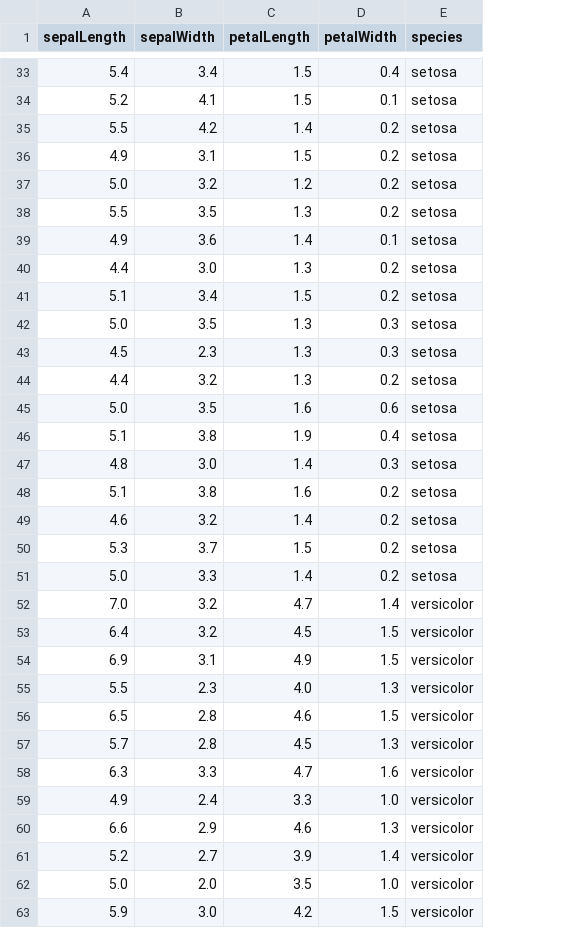
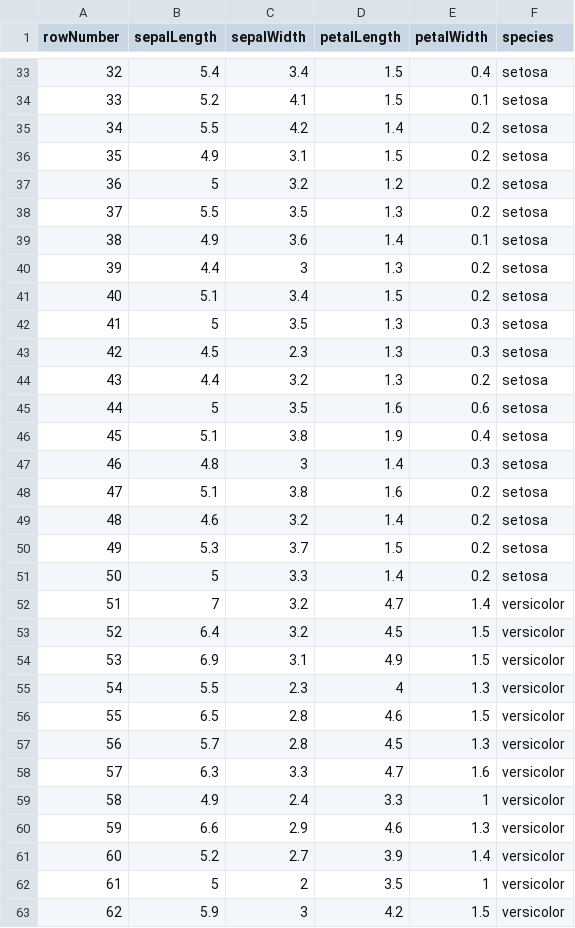
Before and after one commit to alex-r-bigelow/hanpuku, a TSV file: examples/scatterplot/data.tsv, drawn as a sheet; only a part is shown, gaps mark what is left out; removed rows and columns are numbered as before the commit, all else as after; the diff covers the shown part only; the diff names each change by its address in the sheet, - before the commit and + after, or states it on an @@ line.

```diff
--- a/examples/scatterplot/data.tsv
+++ b/examples/scatterplot/data.tsv
+column A (rowNumber), rows 33-61: 32 | 33 | 34 | 35 | 36 | 37 | 38 | 39 | 40 | 41 | 42 | 43 | 44 | 45 | 46 | 47 | 48 | 49 | 50 | 51 | 52 | 53 | 54 | 55 | 56 | 57 | 58 | 59 | 60; row 63: 62
-B37 (sepalLength): 5.0
+B37 (sepalLength): 5
-C40 (sepalWidth): 3.0
+C40 (sepalWidth): 3
-B42 (sepalLength): 5.0
+B42 (sepalLength): 5
-B45 (sepalLength): 5.0
+B45 (sepalLength): 5
-C47 (sepalWidth): 3.0
+C47 (sepalWidth): 3
-B51 (sepalLength): 5.0
+B51 (sepalLength): 5
-B52 (sepalLength): 7.0
+B52 (sepalLength): 7
-D55 (petalLength): 4.0
+D55 (petalLength): 4
-E59 (petalWidth): 1.0
+E59 (petalWidth): 1
-row 62: 5.0 | 2.0 | 3.5 | 1.0 | versicolor
+row 62: 61 | 5 | 2 | 3.5 | 1 | versicolor
-C63 (sepalWidth): 3.0
+C63 (sepalWidth): 3
```
Also changed, not shown: 1 added row, 1 removed row and 55 edited cells elsewhere in this file, 20 other files.
